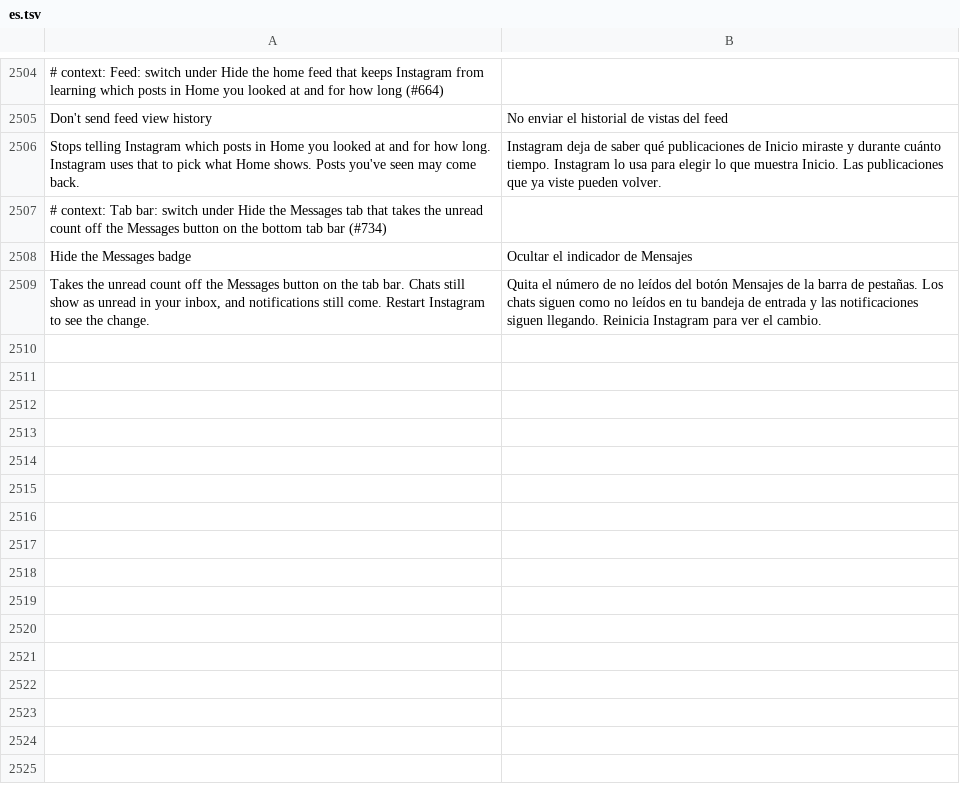
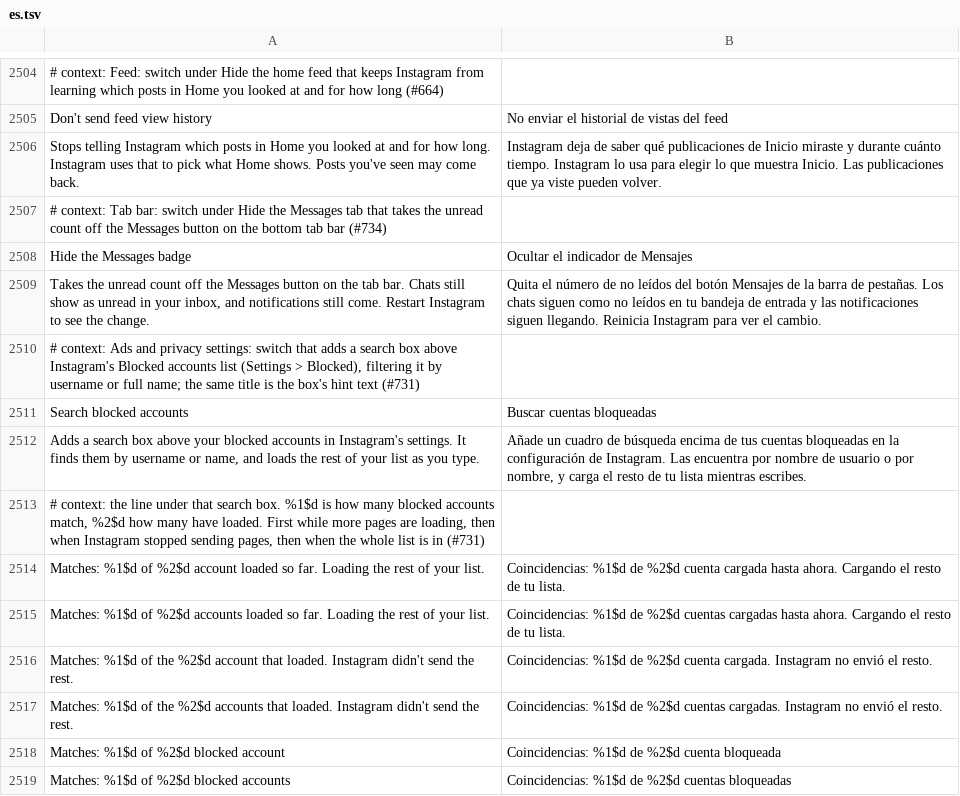
Before and after one commit to SysAdminDoc/HushGram, a TSV file: extensions/shared/library/src/main/l10n/es.tsv, drawn as a sheet; only a part is shown, gaps mark what is left out; the diff names each change by its address in the sheet, - before the commit and + after, or states it on an @@ line.

```diff
--- a/extensions/shared/library/src/main/l10n/es.tsv
+++ b/extensions/shared/library/src/main/l10n/es.tsv
+row 2510: # context: Ads and privacy settings: switch that adds a search box above Instagram's Blocked accounts list (Settings > Blocked), filtering it by username or full name; the same title is the box's hint text (#731)
+row 2511: Search blocked accounts | Buscar cuentas bloqueadas
+row 2512: Adds a search box above your blocked accounts in Instagram's settings. It finds them by username or name, and loads the rest of your list as you type. | Añade un cuadro de búsqueda encima de tus cuentas bloqueadas en la configuración de Instagram. Las encuentra por nombre de usuario o por nombre, y carga el resto de tu lista mientras escribes.
+row 2513: # context: the line under that search box. %1$d is how many blocked accounts match, %2$d how many have loaded. First while more pages are loading, then when Instagram stopped sending pages, then when the whole list is in (#731)
+row 2514: Matches: %1$d of %2$d account loaded so far. Loading the rest of your list. | Coincidencias: %1$d de %2$d cuenta cargada hasta ahora. Cargando el resto de tu lista.
+row 2515: Matches: %1$d of %2$d accounts loaded so far. Loading the rest of your list. | Coincidencias: %1$d de %2$d cuentas cargadas hasta ahora. Cargando el resto de tu lista.
+row 2516: Matches: %1$d of the %2$d account that loaded. Instagram didn't send the rest. | Coincidencias: %1$d de %2$d cuenta cargada. Instagram no envió el resto.
+row 2517: Matches: %1$d of the %2$d accounts that loaded. Instagram didn't send the rest. | Coincidencias: %1$d de %2$d cuentas cargadas. Instagram no envió el resto.
+row 2518: Matches: %1$d of %2$d blocked account | Coincidencias: %1$d de %2$d cuenta bloqueada
+row 2519: Matches: %1$d of %2$d blocked accounts | Coincidencias: %1$d de %2$d cuentas bloqueadas
```
Also changed, not shown: extensions/shared/library/src/main/l10n/it.tsv, extensions/shared/library/src/main/l10n/ko.tsv, 28 other files.
